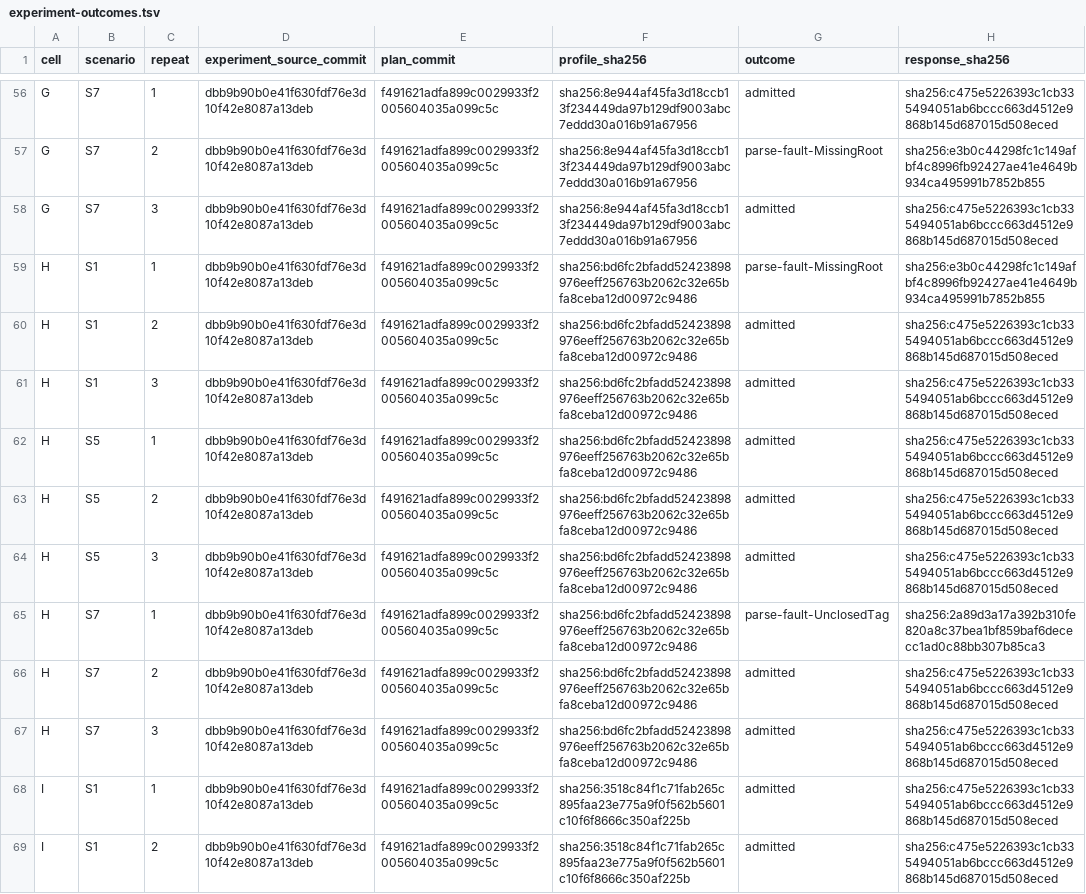
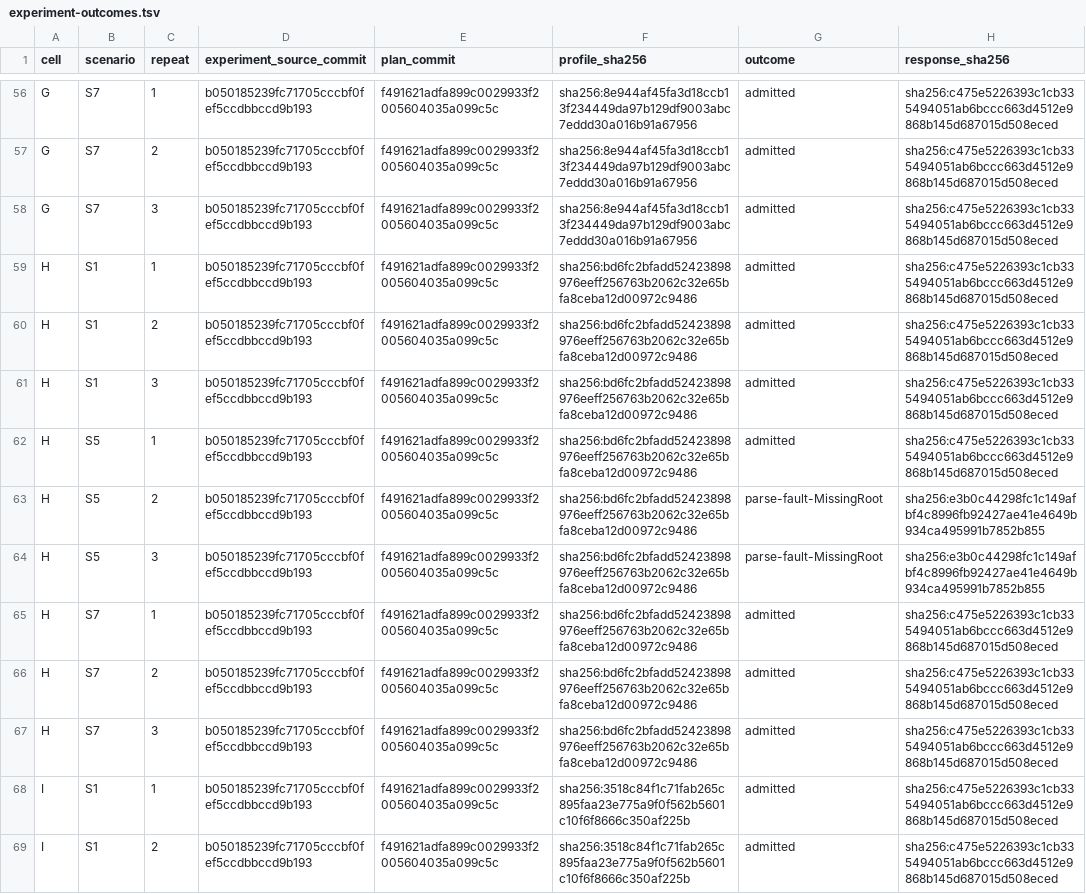
Before and after one commit to lkjsxc/lkjagent, a TSV file: evaluation/evidence/b050185239fc71705cccbf0fef5ccdbbccd9b193/experiment-outcomes.tsv, drawn as a sheet; only a part is shown, gaps mark what is left out; the diff covers the shown part only; the diff names each change by its address in the sheet, - before the commit and + after, or states it on an @@ line.

Commit message:
Align terminal progress evidence
Tested: configured current-plan experiment at source b050185239fc71705cccbf0fef5ccdbbccd9b193 completed 156 rows with 69 configured calls and 20 of 24 Cell K admissions

Tested: CARGO_TARGET_DIR=/tmp/lkjagent-target-final-source2 TMPDIR=/tmp/lkjagent-final-source2-tmp CARGO_INCREMENTAL=0 cargo test --locked --workspace

Tested: CARGO_TARGET_DIR=/tmp/lkjagent-target-final-source2 TMPDIR=/tmp/lkjagent-final-source2-tmp CARGO_INCREMENTAL=0 cargo clippy --locked --workspace --all-targets -- -D warnings

Tested: CARGO_TARGET_DIR=/tmp/lkjagent-target-final-source2 TMPDIR=/tmp/lkjagent-final-source2-tmp CARGO_INCREMENTAL=0 cargo run --locked -p lkjagent-xtask -- check-docs

Tested: CARGO_TARGET_DIR=/tmp/lkjagent-target-final-source2 TMPDIR=/tmp/lkjagent-final-source2-tmp CARGO_INCREMENTAL=0 cargo run --locked -p lkjagent-xtask -- check-lines

Tested: CARGO_TARGET_DIR=/tmp/lkjagent-target-final-source2 TMPDIR=/tmp/lkjagent-final-source2-tmp CARGO_INCREMENTAL=0 cargo run --locked -p lkjagent-xtask -- check-files

Tested: CARGO_TARGET_DIR=/tmp/lkjagent-target-final-source2 TMPDIR=/tmp/lkjagent-final-source2-tmp CARGO_INCREMENTAL=0 cargo run --locked -p lkjagent-xtask -- check-style

Tested: CARGO_TARGET_DIR=/tmp/lkjagent-target-final-source2 TMPDIR=/tmp/lkjagent-final-source2-tmp CARGO_INCREMENTAL=0 cargo run --locked -p lkjagent-xtask -- gate docs-authority

Tested: CARGO_TARGET_DIR=/tmp/lkjagent-target-final-source2 TMPDIR=/tmp/lkjagent-final-source2-tmp CARGO_INCREMENTAL=0 cargo run --locked -p lkjagent-xtask -- gate evaluation-harness

Tested: git diff --check

Not-tested: frozen campaigns at this source, Docker Compose, command receipts, final acceptance, independent review, and native doctor were not run

```diff
--- a/evaluation/evidence/b050185239fc71705cccbf0fef5ccdbbccd9b193/experiment-outcomes.tsv
+++ b/evaluation/evidence/b050185239fc71705cccbf0fef5ccdbbccd9b193/experiment-outcomes.tsv
-D56:D69 (experiment_source_commit): dbb9b90b0e41f630fdf76e3d10f42e8087a13deb
+D56:D69 (experiment_source_commit): b050185239fc71705cccbf0fef5ccdbbccd9b193
-G57 (outcome): parse-fault-MissingRoot
+G57 (outcome): admitted
-H57 (response_sha256): sha256:e3b0c44298fc1c149afbf4c8996fb92427ae41e4649b934ca495991b7852b855
+H57 (response_sha256): sha256:c475e5226393c1cb335494051ab6bccc663d4512e9868b145d687015d508eced
-G59 (outcome): parse-fault-MissingRoot
+G59 (outcome): admitted
-H59 (response_sha256): sha256:e3b0c44298fc1c149afbf4c8996fb92427ae41e4649b934ca495991b7852b855
+H59 (response_sha256): sha256:c475e5226393c1cb335494051ab6bccc663d4512e9868b145d687015d508eced
-G63:G64 (outcome): admitted
+G63:G64 (outcome): parse-fault-MissingRoot
-H63:H64 (response_sha256): sha256:c475e5226393c1cb335494051ab6bccc663d4512e9868b145d687015d508eced
+H63:H64 (response_sha256): sha256:e3b0c44298fc1c149afbf4c8996fb92427ae41e4649b934ca495991b7852b855
-G65 (outcome): parse-fault-UnclosedTag
+G65 (outcome): admitted
-H65 (response_sha256): sha256:2a89d3a17a392b310fe820a8c37bea1bf859baf6dececc1ad0c88bb307b85ca3
+H65 (response_sha256): sha256:c475e5226393c1cb335494051ab6bccc663d4512e9868b145d687015d508eced
```
Also changed, not shown: 176 edited cells elsewhere in this file, 2 other files.
